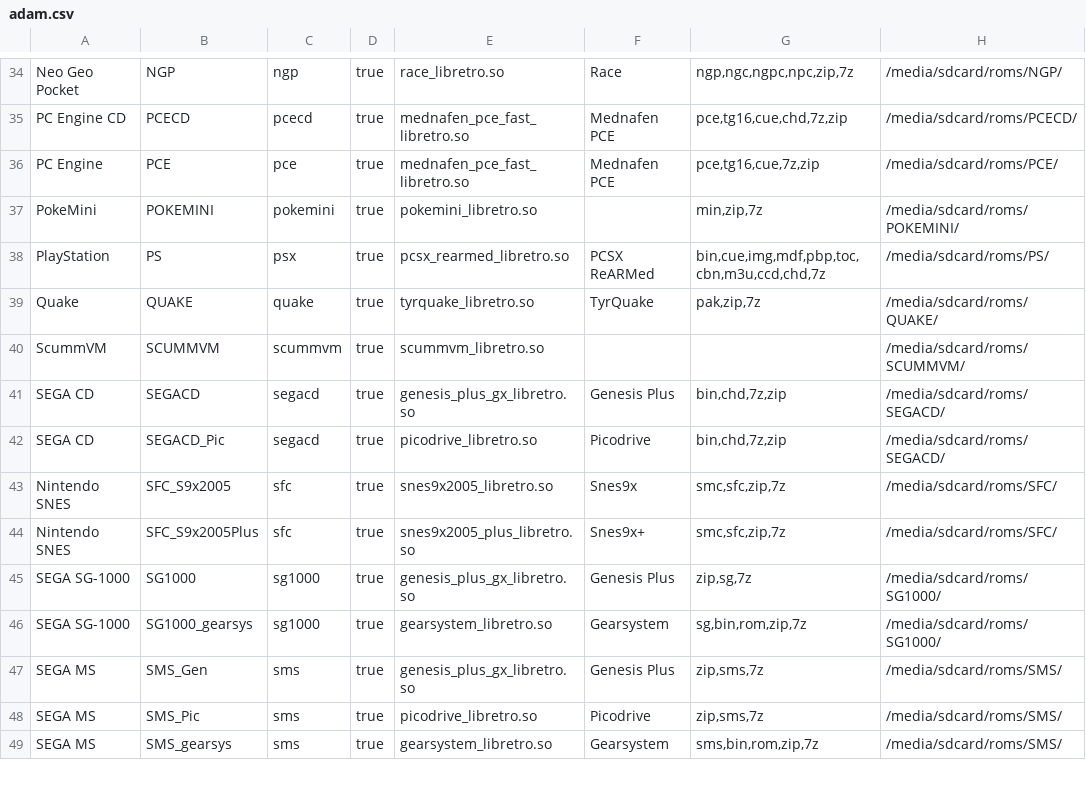
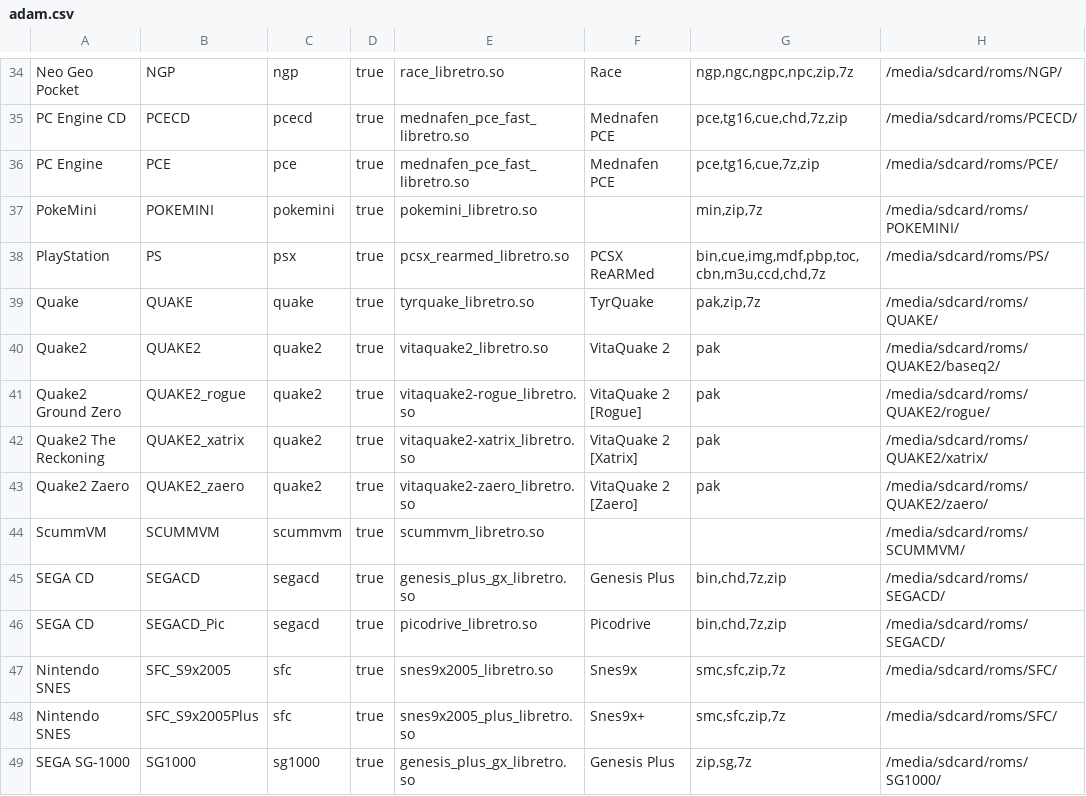
Before and after one commit to eduardofilo/RG350_auto_ra_installer, a CSV file: adam.csv, drawn as a sheet; only a part is shown, gaps mark what is left out; the shorter side is filled out with more unchanged rows.

Commit message:
Wrapper for Quake2
With the new cores vitaquake2 for baseq2 and 3 mission paks.

```diff
--- a/adam.csv
+++ b/adam.csv
@@ -39,2 +39,6 @@ PlayStation|PS|psx|true|pcsx_rearmed_libretro.so|PCSX ReARMed|bin,cue,img,mdf,pb
 Quake|QUAKE|quake|true|tyrquake_libretro.so|TyrQuake|pak,zip,7z|/media/sdcard/roms/QUAKE/
+Quake2|QUAKE2|quake2|true|vitaquake2_libretro.so|VitaQuake 2|pak|/media/sdcard/roms/QUAKE2/baseq2/
+Quake2 Ground Zero|QUAKE2_rogue|quake2|true|vitaquake2-rogue_libretro.so|VitaQuake 2 [Rogue]|pak|/media/sdcard/roms/QUAKE2/rogue/
+Quake2 The Reckoning|QUAKE2_xatrix|quake2|true|vitaquake2-xatrix_libretro.so|VitaQuake 2 [Xatrix]|pak|/media/sdcard/roms/QUAKE2/xatrix/
+Quake2 Zaero|QUAKE2_zaero|quake2|true|vitaquake2-zaero_libretro.so|VitaQuake 2 [Zaero]|pak|/media/sdcard/roms/QUAKE2/zaero/
 ScummVM|SCUMMVM|scummvm|true|scummvm_libretro.so|||/media/sdcard/roms/SCUMMVM/
```
Also changed, not shown: official.csv, 2 other files.
